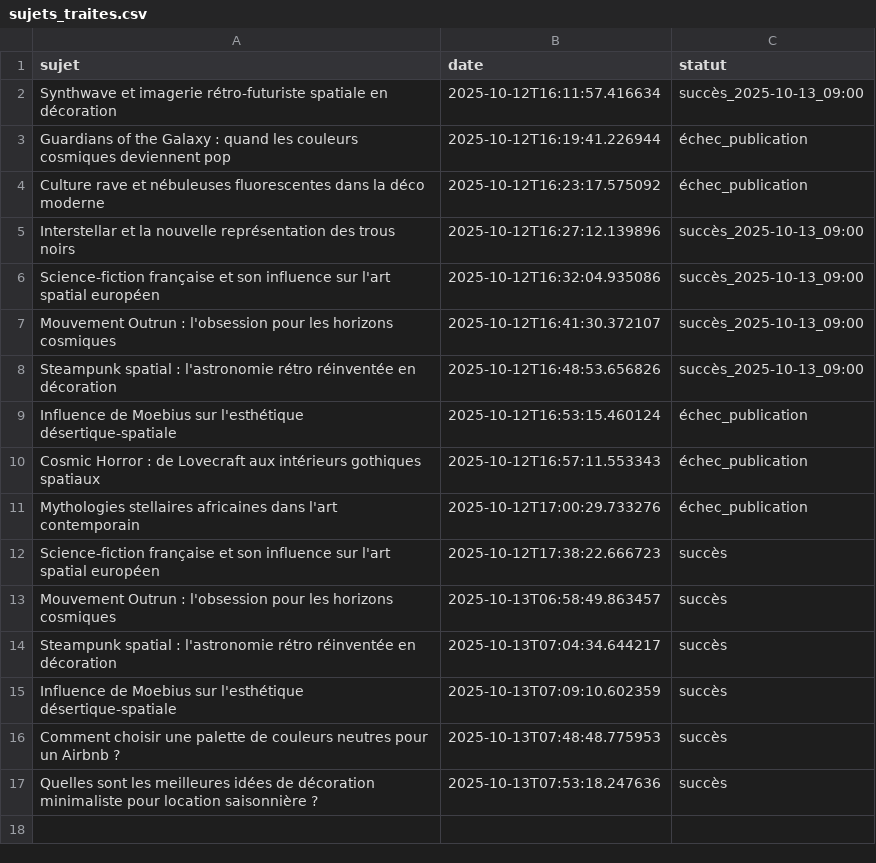
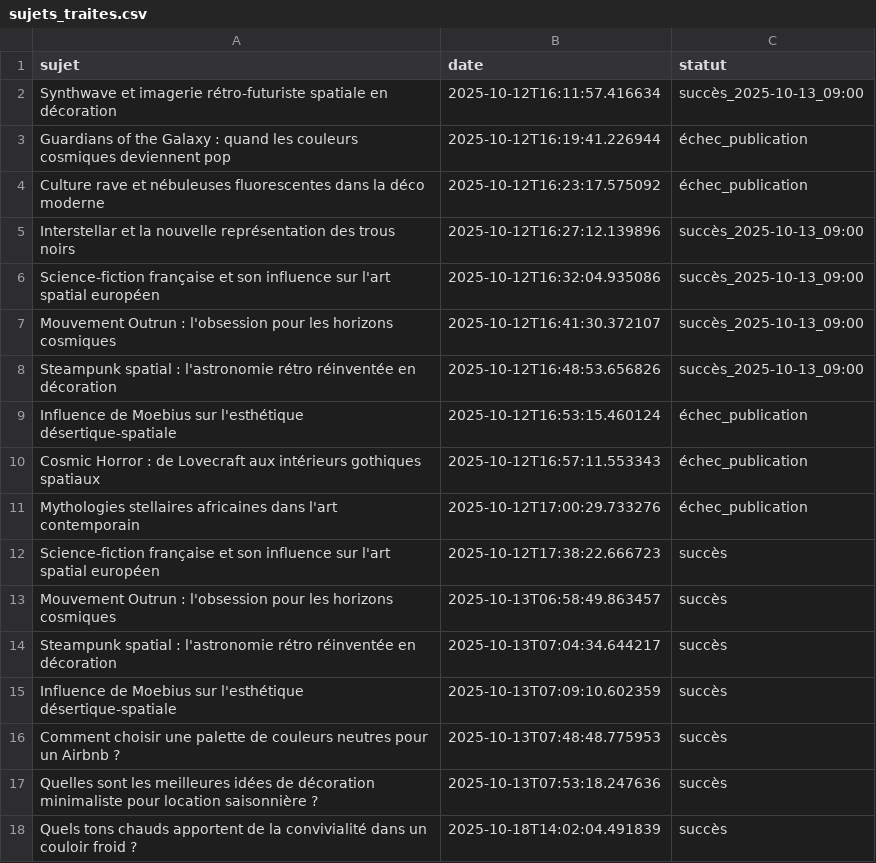
Before and after one commit to Metalosmose21/Couloir-3, a CSV file: sujets_traites.csv, drawn as a sheet.

```diff
--- a/sujets_traites.csv
+++ b/sujets_traites.csv
@@ -17 +17,2 @@ Comment choisir une palette de couleurs neutres pour un Airbnb ?,2025-10-13T07:4
 Quelles sont les meilleures idées de décoration minimaliste pour location saisonnière ?,2025-10-13T07:53:18.247636,succès
+Quels tons chauds apportent de la convivialité dans un couloir froid ?,2025-10-18T14:02:04.491839,succès
```
Also changed, not shown: sujets.csv.
